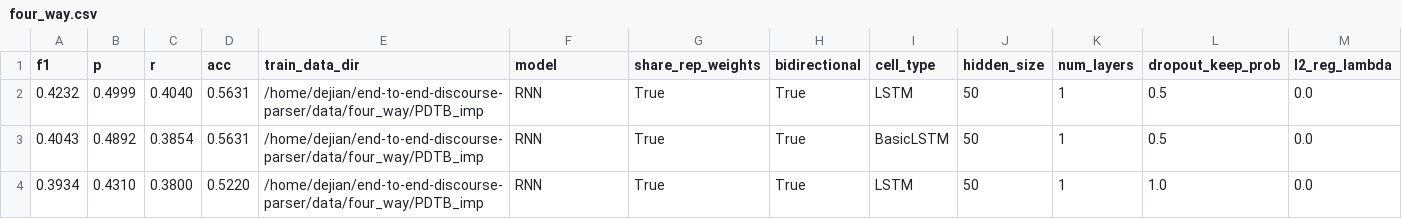
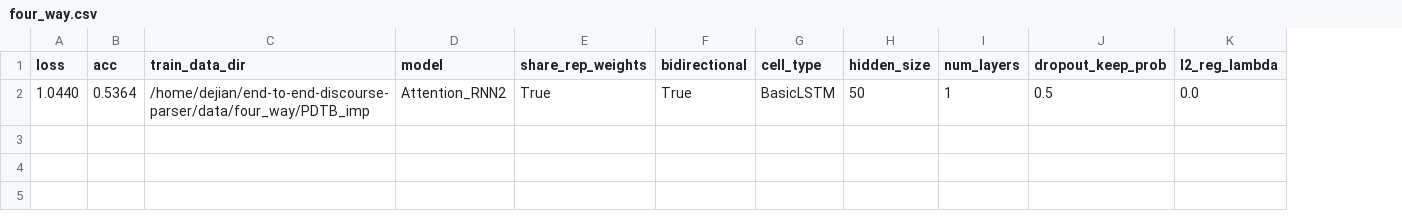
Before and after one commit to lidejian/end-to-end-discourse-parser, a CSV file: record/base_task/four_way.csv, drawn as a sheet; only a part is shown; removed rows and columns are numbered as before the commit, all else as after; rows hold the shown columns only; the diff names each change by its address in the sheet, - before the commit and + after, or states it on an @@ line.

```diff
--- a/record/base_task/four_way.csv
+++ b/record/base_task/four_way.csv
-column A (f1), row 3: 0.4043
-column B (p), row 3: 0.4892
-column C (r), row 3: 0.3854
+column A (loss), row 2: 1.0440
-row 2: 0.4232 | 0.4999 | 0.4040 | 0.5631 | /home/dejian/end-to-end-discourse-parser/data/four_way/PDTB_imp | RNN | True | True | LSTM | 50 | 1 | 0.5 | 0.0
-B2 (acc): 0.5631
+B2 (acc): 0.5364
-D2 (model): RNN
+D2 (model): Attention_RNN2
-row 4: 0.3934 | 0.4310 | 0.3800 | 0.5220 | /home/dejian/end-to-end-discourse-parser/data/four_way/PDTB_imp | RNN | True | True | LSTM | 50 | 1 | 1.0 | 0.0
```
Also changed, not shown: 4 other files.
